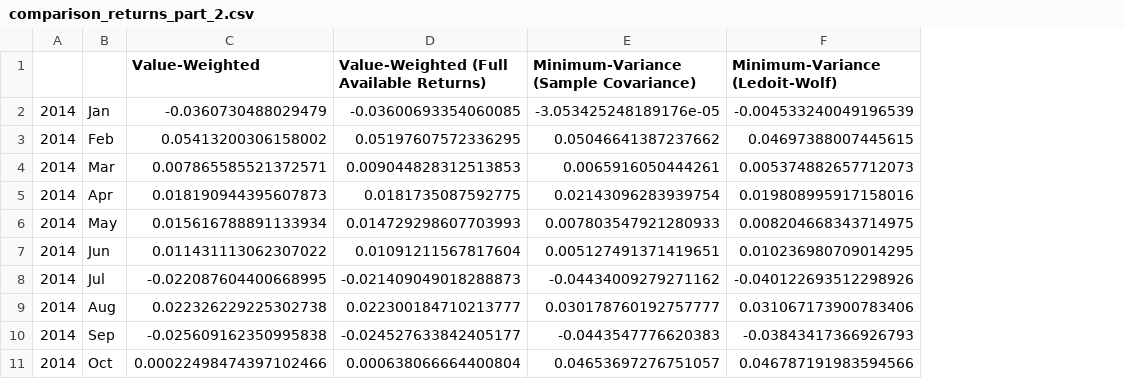
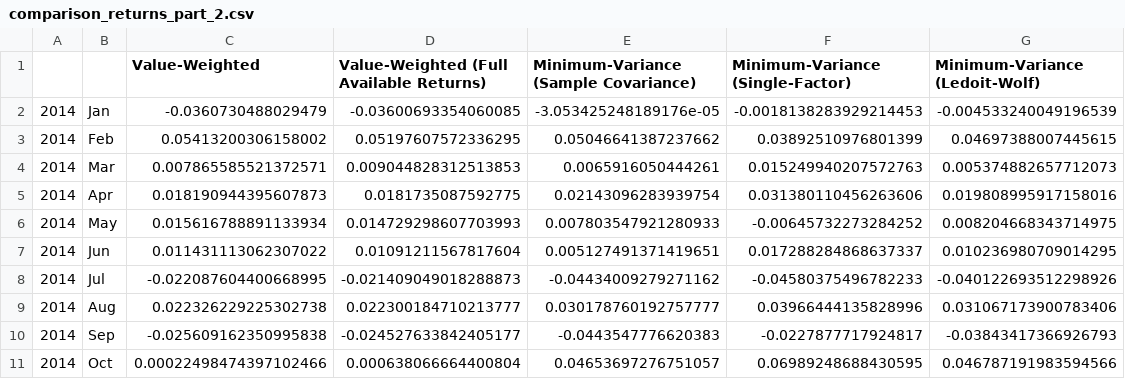
Before and after one commit to Quentinrezzo/Sustainability-Project, a CSV file: sustainability/results/comparison_returns_part_2.csv, drawn as a sheet; only a part is shown; the diff names each change by its address in the sheet, - before the commit and + after, or states it on an @@ line.

```diff
--- a/sustainability/results/comparison_returns_part_2.csv
+++ b/sustainability/results/comparison_returns_part_2.csv
+column F (Minimum-Variance (Single-Factor)), rows 2-11: -0.0018138283929214453 | 0.03892510976801399 | 0.015249940207572763 | 0.031380110456263606 | -0.00645732273284252 | 0.017288284868637337 | -0.04580375496782233 | 0.03966444135828996 | -0.0227877717924817 | 0.06989248688430595
```
Also changed, not shown: sustainability/results/annualized_stats_cf.csv, sustainability/results/annualized_stats_nz.csv, 15 other files.
